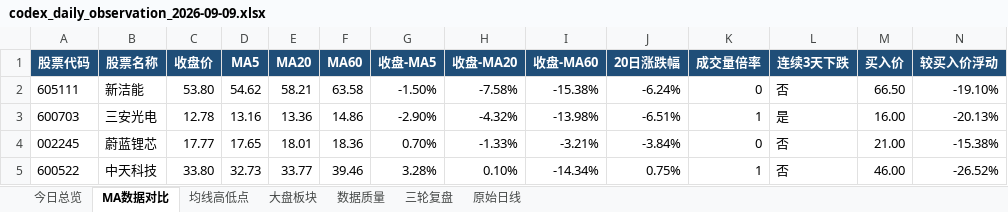
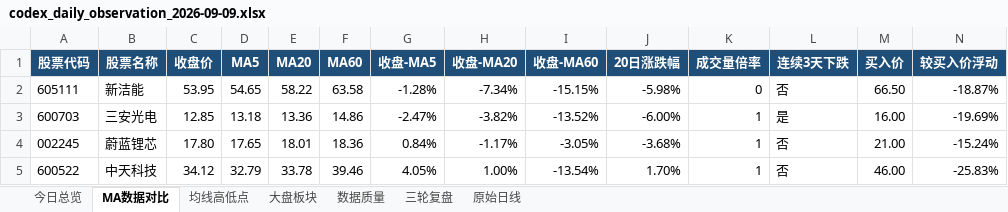
Before and after one commit to ghskb1949/a-share-dashboard, an Excel workbook: codex_daily_observation_2026-09-09.xlsx, sheet MA数据对比, drawn as a sheet; values as stored, in another font and other column widths than the file's, no borders; the diff names each change by its address in the sheet, - before the commit and + after, or states it on an @@ line.

```diff
--- a/codex_daily_observation_2026-09-09.xlsx (sheet MA数据对比)
+++ b/codex_daily_observation_2026-09-09.xlsx (sheet MA数据对比)
-C2 (收盘价): 53.80
+C2 (收盘价): 53.95
-D2 (MA5): 54.62
+D2 (MA5): 54.65
-E2 (MA20): 58.21
+E2 (MA20): 58.22
-G2 (收盘-MA5): -1.50%
+G2 (收盘-MA5): -1.28%
-H2 (收盘-MA20): -7.58%
+H2 (收盘-MA20): -7.34%
-I2 (收盘-MA60): -15.38%
+I2 (收盘-MA60): -15.15%
-J2 (20日涨跌幅): -6.24%
+J2 (20日涨跌幅): -5.98%
-N2 (较买入价浮动): -19.10%
+N2 (较买入价浮动): -18.87%
-C3 (收盘价): 12.78
+C3 (收盘价): 12.85
-D3 (MA5): 13.16
+D3 (MA5): 13.18
-G3 (收盘-MA5): -2.90%
+G3 (收盘-MA5): -2.47%
-H3 (收盘-MA20): -4.32%
+H3 (收盘-MA20): -3.82%
-I3 (收盘-MA60): -13.98%
+I3 (收盘-MA60): -13.52%
-J3 (20日涨跌幅): -6.51%
+J3 (20日涨跌幅): -6.00%
-N3 (较买入价浮动): -20.13%
+N3 (较买入价浮动): -19.69%
-C4 (收盘价): 17.77
+C4 (收盘价): 17.80
-G4 (收盘-MA5): 0.70%
+G4 (收盘-MA5): 0.84%
-H4 (收盘-MA20): -1.33%
+H4 (收盘-MA20): -1.17%
-I4 (收盘-MA60): -3.21%
+I4 (收盘-MA60): -3.05%
-J4 (20日涨跌幅): -3.84%
+J4 (20日涨跌幅): -3.68%
-K4 (成交量倍率): 0
+K4 (成交量倍率): 1
-N4 (较买入价浮动): -15.38%
+N4 (较买入价浮动): -15.24%
-C5 (收盘价): 33.80
+C5 (收盘价): 34.12
-D5 (MA5): 32.73
+D5 (MA5): 32.79
-E5 (MA20): 33.77
+E5 (MA20): 33.78
-G5 (收盘-MA5): 3.28%
+G5 (收盘-MA5): 4.05%
-H5 (收盘-MA20): 0.10%
+H5 (收盘-MA20): 1.00%
-I5 (收盘-MA60): -14.34%
+I5 (收盘-MA60): -13.54%
-J5 (20日涨跌幅): 0.75%
+J5 (20日涨跌幅): 1.70%
-N5 (较买入价浮动): -26.52%
+N5 (较买入价浮动): -25.83%
```
Also changed, not shown: sheet 原始日线, sheet 大盘板块, sheet 均线高低点, sheet 今日总览, sheet 数据质量, output/codex_daily_observation_2026-09-09.xlsx, 3 other files.
